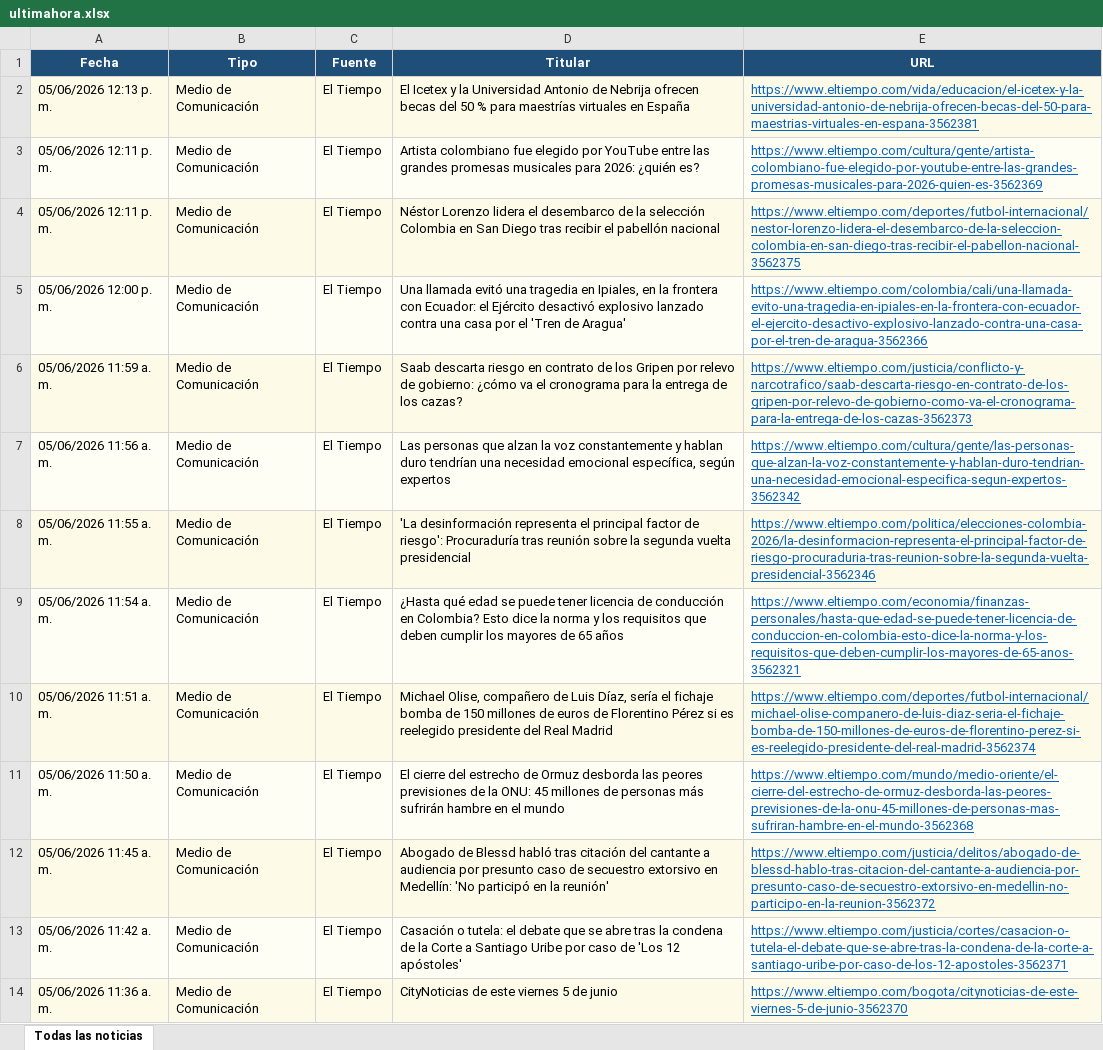
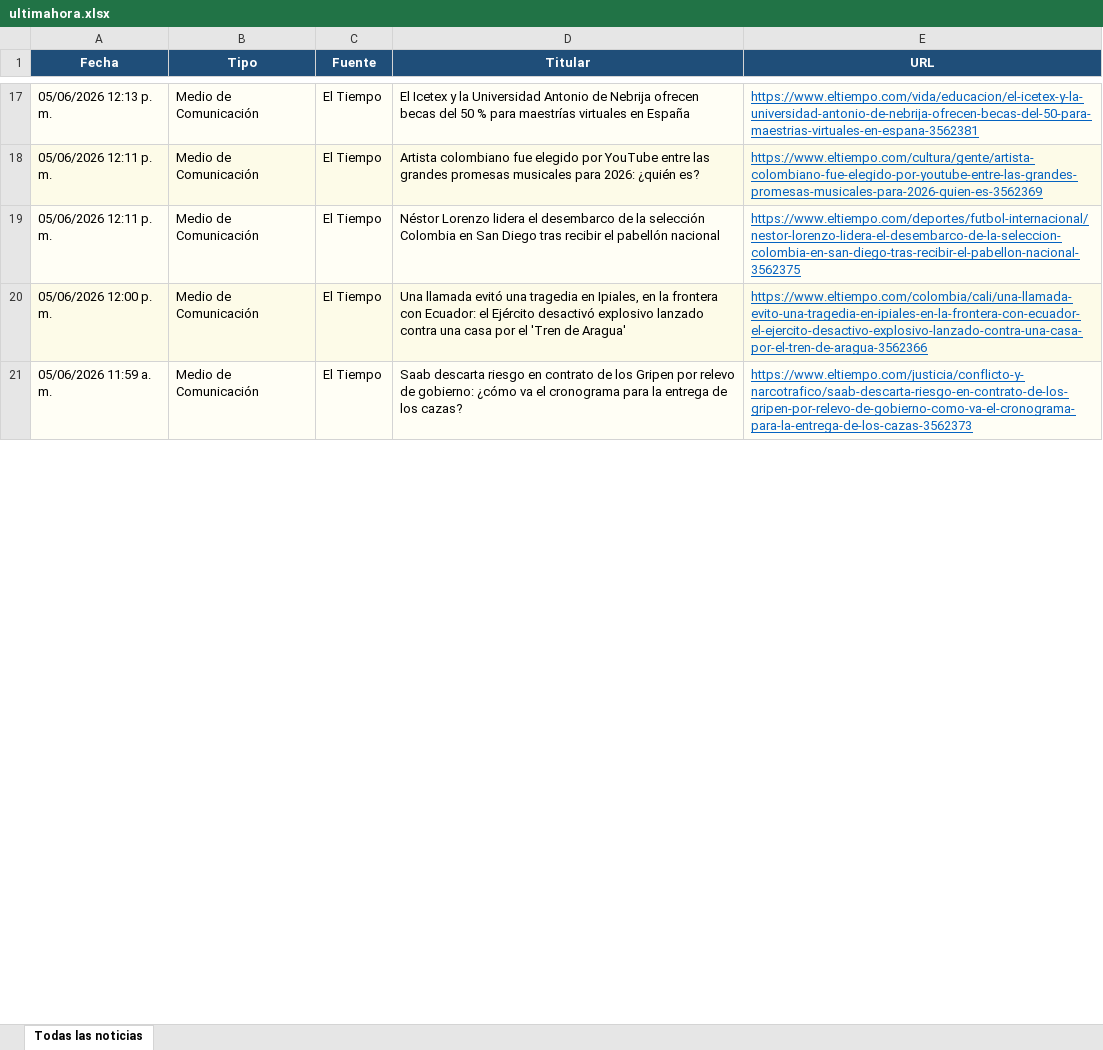
Before and after one commit to kevin961312/UltimaHora, an Excel workbook: docs/ultimahora.xlsx, sheet Todas las noticias, drawn as a sheet; only a part is shown, gaps mark what is left out; values as stored, in another font and other column widths than the file's, no borders; removed rows and columns are numbered as before the commit, all else as after; the diff covers the shown part only; the diff names each change by its address in the sheet, - before the commit and + after, or states it on an @@ line.

```diff
--- a/docs/ultimahora.xlsx (sheet Todas las noticias)
+++ b/docs/ultimahora.xlsx (sheet Todas las noticias)
-row 7: 05/06/2026 11:56 a. m. | Medio de Comunicación | El Tiempo | Las personas que alzan la voz constantemente y hablan duro tendrían una necesidad emocional específica, según expertos | https://www.eltiempo.com/cultura/gente/las-personas-que-alzan-la-voz-constantemente-y-hablan-duro-tendrian-una-necesidad-emocional-especifica-segun-expertos-3562342
-row 8: 05/06/2026 11:55 a. m. | Medio de Comunicación | El Tiempo | 'La desinformación representa el principal factor de riesgo': Procuraduría tras reunión sobre la segunda vuelta presidencial | https://www.eltiempo.com/politica/elecciones-colombia-2026/la-desinformacion-representa-el-principal-factor-de-riesgo-procuraduria-tras-reunion-sobre-la-segunda-vuelta-presidencial-3562346
-row 9: 05/06/2026 11:54 a. m. | Medio de Comunicación | El Tiempo | ¿Hasta qué edad se puede tener licencia de conducción en Colombia? Esto dice la norma y los requisitos que deben cumplir los mayores de 65 años | https://www.eltiempo.com/economia/finanzas-personales/hasta-que-edad-se-puede-tener-licencia-de-conduccion-en-colombia-esto-dice-la-norma-y-los-requisitos-que-deben-cumplir-los-mayores-de-65-anos-3562321
-row 10: 05/06/2026 11:51 a. m. | Medio de Comunicación | El Tiempo | Michael Olise, compañero de Luis Díaz, sería el fichaje bomba de 150 millones de euros de Florentino Pérez si es reelegido presidente del Real Madrid | https://www.eltiempo.com/deportes/futbol-internacional/michael-olise-companero-de-luis-diaz-seria-el-fichaje-bomba-de-150-millones-de-euros-de-florentino-perez-si-es-reelegido-presidente-del-real-madrid-3562374
-row 11: 05/06/2026 11:50 a. m. | Medio de Comunicación | El Tiempo | El cierre del estrecho de Ormuz desborda las peores previsiones de la ONU: 45 millones de personas más sufrirán hambre en el mundo | https://www.eltiempo.com/mundo/medio-oriente/el-cierre-del-estrecho-de-ormuz-desborda-las-peores-previsiones-de-la-onu-45-millones-de-personas-mas-sufriran-hambre-en-el-mundo-3562368
-row 12: 05/06/2026 11:45 a. m. | Medio de Comunicación | El Tiempo | Abogado de Blessd habló tras citación del cantante a audiencia por presunto caso de secuestro extorsivo en Medellín: 'No participó en la reunión' | https://www.eltiempo.com/justicia/delitos/abogado-de-blessd-hablo-tras-citacion-del-cantante-a-audiencia-por-presunto-caso-de-secuestro-extorsivo-en-medellin-no-participo-en-la-reunion-3562372
-row 13: 05/06/2026 11:42 a. m. | Medio de Comunicación | El Tiempo | Casación o tutela: el debate que se abre tras la condena de la Corte a Santiago Uribe por caso de 'Los 12 apóstoles' | https://www.eltiempo.com/justicia/cortes/casacion-o-tutela-el-debate-que-se-abre-tras-la-condena-de-la-corte-a-santiago-uribe-por-caso-de-los-12-apostoles-3562371
-row 14: 05/06/2026 11:36 a. m. | Medio de Comunicación | El Tiempo | CityNoticias de este viernes 5 de junio | https://www.eltiempo.com/bogota/citynoticias-de-este-viernes-5-de-junio-3562370
```
Also changed, not shown: 99 added rows, 93 removed rows, 65 moved rows and 95 edited cells elsewhere in this sheet, 1 other file.
